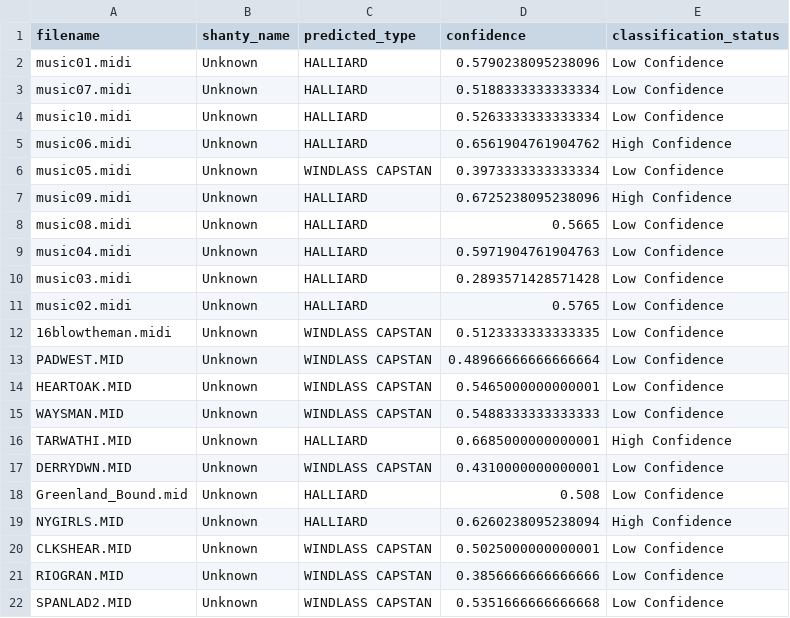
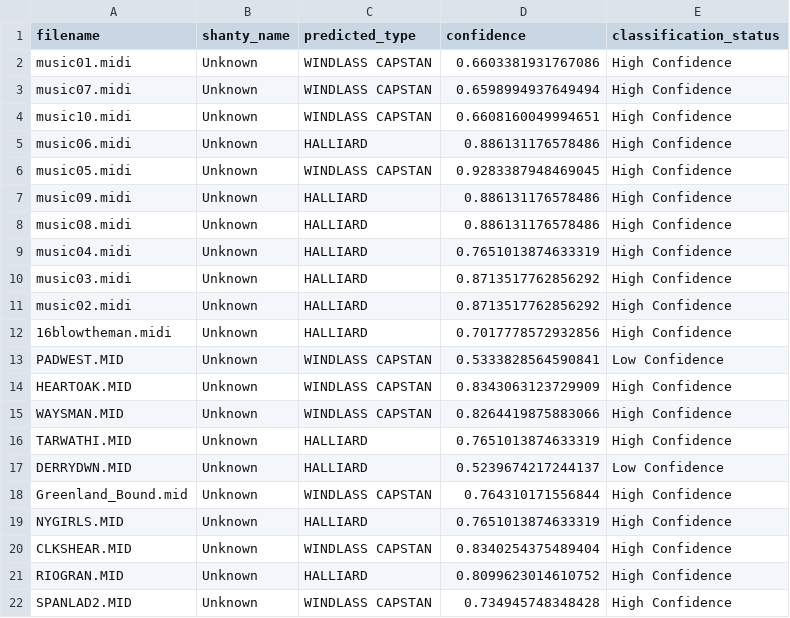
Before and after one commit to Darce-One/shanties, a CSV file: results/unknown_shanty_predictions.csv, drawn as a sheet; only a part is shown; the diff covers the shown part only.

Commit message:
update classification results post dataset updation

```diff
--- a/results/unknown_shanty_predictions.csv
+++ b/results/unknown_shanty_predictions.csv
@@ -1,22 +1,22 @@
 filename,shanty_name,predicted_type,confidence,classification_status
-music01.midi,Unknown,HALLIARD,0.5790238095238096,Low Confidence
-music07.midi,Unknown,HALLIARD,0.5188333333333334,Low Confidence
-music10.midi,Unknown,HALLIARD,0.5263333333333334,Low Confidence
-music06.midi,Unknown,HALLIARD,0.6561904761904762,High Confidence
-music05.midi,Unknown,WINDLASS CAPSTAN,0.3973333333333334,Low Confidence
-music09.midi,Unknown,HALLIARD,0.6725238095238096,High Confidence
-music08.midi,Unknown,HALLIARD,0.5665,Low Confidence
-music04.midi,Unknown,HALLIARD,0.5971904761904763,Low Confidence
-music03.midi,Unknown,HALLIARD,0.2893571428571428,Low Confidence
-music02.midi,Unknown,HALLIARD,0.5765,Low Confidence
-16blowtheman.midi,Unknown,WINDLASS CAPSTAN,0.5123333333333335,Low Confidence
-PADWEST.MID,Unknown,WINDLASS CAPSTAN,0.48966666666666664,Low Confidence
-HEARTOAK.MID,Unknown,WINDLASS CAPSTAN,0.5465000000000001,Low Confidence
-WAYSMAN.MID,Unknown,WINDLASS CAPSTAN,0.5488333333333333,Low Confidence
-TARWATHI.MID,Unknown,HALLIARD,0.6685000000000001,High Confidence
-DERRYDWN.MID,Unknown,WINDLASS CAPSTAN,0.4310000000000001,Low Confidence
-Greenland_Bound.mid,Unknown,HALLIARD,0.508,Low Confidence
-NYGIRLS.MID,Unknown,HALLIARD,0.6260238095238094,High Confidence
-CLKSHEAR.MID,Unknown,WINDLASS CAPSTAN,0.5025000000000001,Low Confidence
-RIOGRAN.MID,Unknown,WINDLASS CAPSTAN,0.3856666666666666,Low Confidence
-SPANLAD2.MID,Unknown,WINDLASS CAPSTAN,0.5351666666666668,Low Confidence
+music01.midi,Unknown,WINDLASS CAPSTAN,0.6603381931767086,High Confidence
+music07.midi,Unknown,WINDLASS CAPSTAN,0.6598994937649494,High Confidence
+music10.midi,Unknown,WINDLASS CAPSTAN,0.6608160049994651,High Confidence
+music06.midi,Unknown,HALLIARD,0.886131176578486,High Confidence
+music05.midi,Unknown,WINDLASS CAPSTAN,0.9283387948469045,High Confidence
+music09.midi,Unknown,HALLIARD,0.886131176578486,High Confidence
+music08.midi,Unknown,HALLIARD,0.886131176578486,High Confidence
+music04.midi,Unknown,HALLIARD,0.7651013874633319,High Confidence
+music03.midi,Unknown,HALLIARD,0.8713517762856292,High Confidence
+music02.midi,Unknown,HALLIARD,0.8713517762856292,High Confidence
+16blowtheman.midi,Unknown,HALLIARD,0.7017778572932856,High Confidence
+PADWEST.MID,Unknown,WINDLASS CAPSTAN,0.5333828564590841,Low Confidence
+HEARTOAK.MID,Unknown,WINDLASS CAPSTAN,0.8343063123729909,High Confidence
+WAYSMAN.MID,Unknown,WINDLASS CAPSTAN,0.8264419875883066,High Confidence
+TARWATHI.MID,Unknown,HALLIARD,0.7651013874633319,High Confidence
+DERRYDWN.MID,Unknown,HALLIARD,0.5239674217244137,Low Confidence
+Greenland_Bound.mid,Unknown,WINDLASS CAPSTAN,0.764310171556844,High Confidence
+NYGIRLS.MID,Unknown,HALLIARD,0.7651013874633319,High Confidence
+CLKSHEAR.MID,Unknown,WINDLASS CAPSTAN,0.8340254375489404,High Confidence
+RIOGRAN.MID,Unknown,HALLIARD,0.8099623014610752,High Confidence
+SPANLAD2.MID,Unknown,WINDLASS CAPSTAN,0.734945748348428,High Confidence
```
Also changed, not shown: 146 edited cells elsewhere in this file, results/shanty_predictions.csv, 1 other file.
